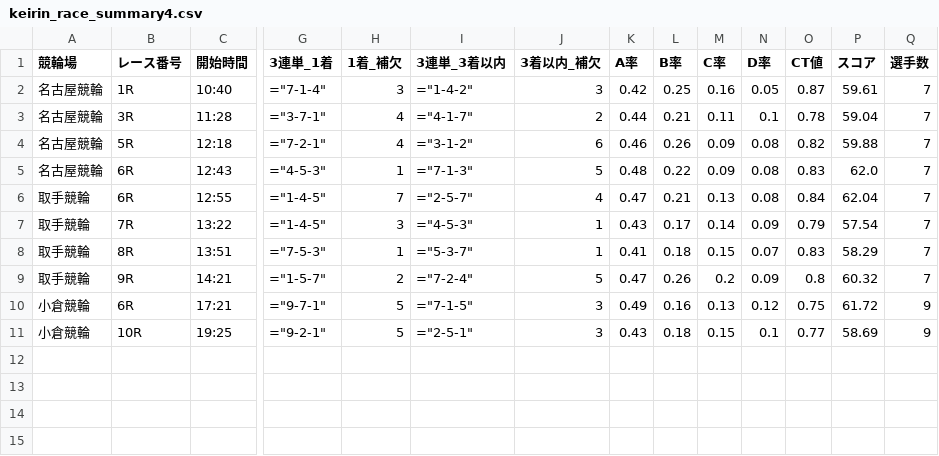
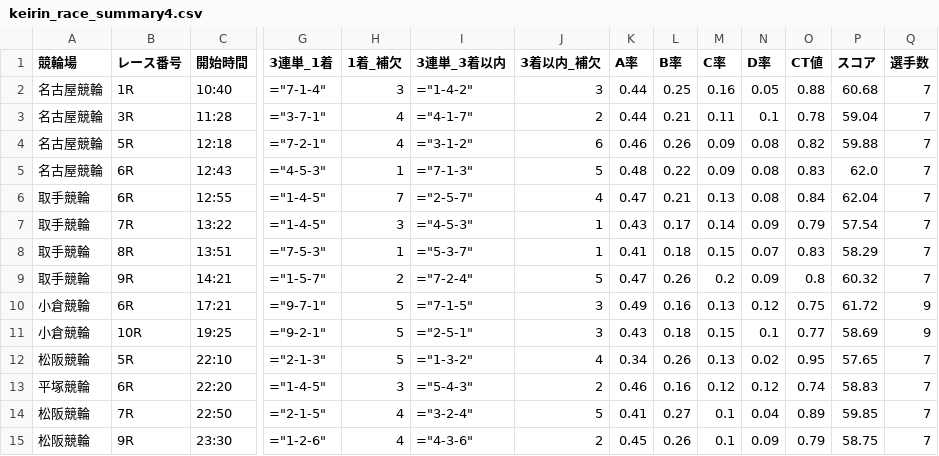
Before and after one commit to ama04149/keirin-ai, a CSV file: keirin_race_summary4.csv, drawn as a sheet; only a part is shown, gaps mark what is left out; rows hold the shown columns only; the diff names each change by its address in the sheet, - before the commit and + after, or states it on an @@ line.

```diff
--- a/keirin_race_summary4.csv
+++ b/keirin_race_summary4.csv
-K2 (A率): 0.42
+K2 (A率): 0.44
-O2 (CT値): 0.87
+O2 (CT値): 0.88
-P2 (スコア): 59.61
+P2 (スコア): 60.68
+row 12: 松阪競輪 | 5R | 22:10 | ="2-1-3" | 5 | ="1-3-2" | 4 | 0.34 | 0.26 | 0.13 | 0.02 | 0.95 | 57.65 | 7
+row 13: 平塚競輪 | 6R | 22:20 | ="1-4-5" | 3 | ="5-4-3" | 2 | 0.46 | 0.16 | 0.12 | 0.12 | 0.74 | 58.83 | 7
+row 14: 松阪競輪 | 7R | 22:50 | ="2-1-5" | 4 | ="3-2-4" | 5 | 0.41 | 0.27 | 0.1 | 0.04 | 0.89 | 59.85 | 7
+row 15: 松阪競輪 | 9R | 23:30 | ="1-2-6" | 4 | ="4-3-6" | 2 | 0.45 | 0.26 | 0.1 | 0.09 | 0.79 | 58.75 | 7
```
Also changed, not shown: keirin_race_summary.csv, keirin_race_summary2.csv, 1 other file.
